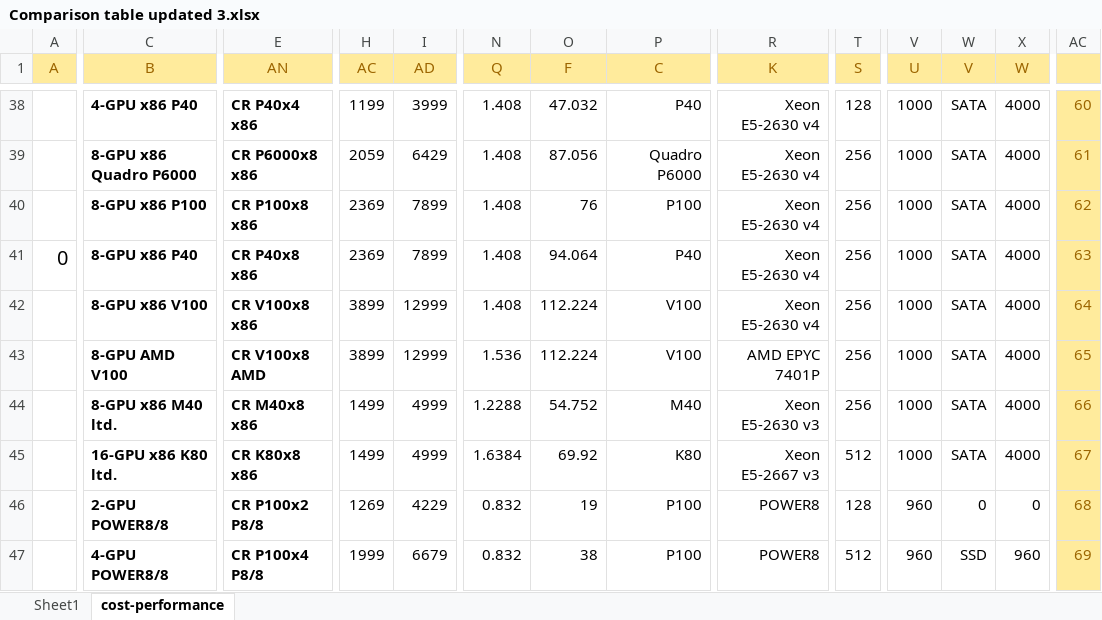
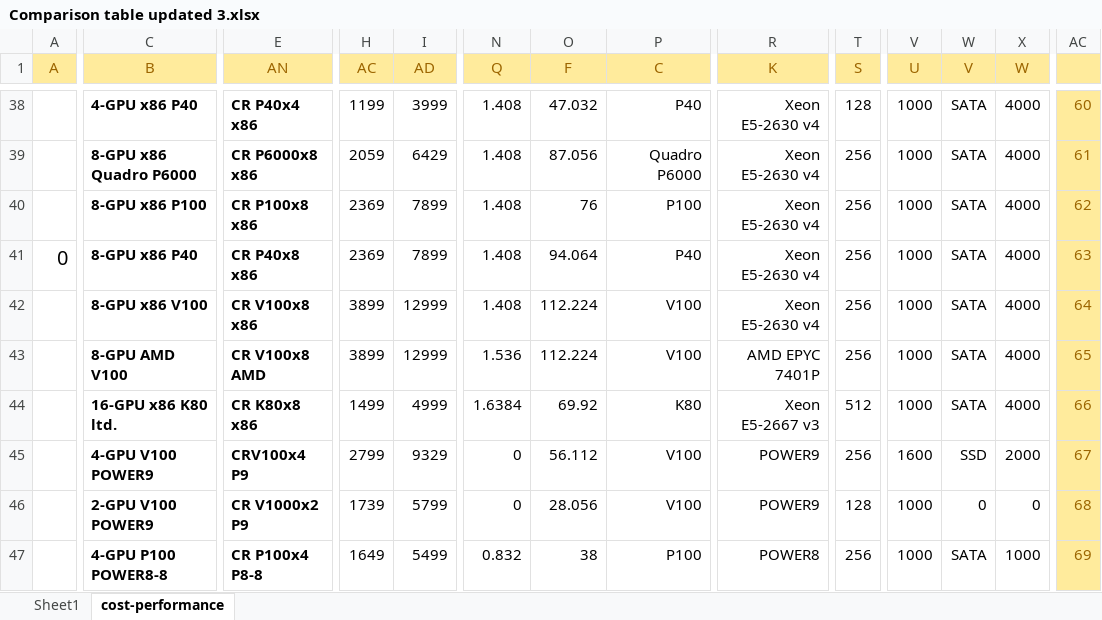
Before and after one commit to pyotr777/cloud_providers, an Excel workbook: Comparison table updated 3.xlsx, sheet cost-performance, drawn as a sheet; only a part is shown, gaps mark what is left out; values as stored, in another font and other column widths than the file's, no borders; conditional formats not drawn; removed rows and columns are numbered as before the commit, all else as after; rows hold the shown columns only; the diff covers the shown part only; the diff names each change by its address in the sheet, - before the commit and + after, or states it on an @@ line.

Commit message:
Updated Cirrascale offers. Need POWER9 instructions per cycle data.

```diff
--- a/Comparison table updated 3.xlsx (sheet cost-performance)
+++ b/Comparison table updated 3.xlsx (sheet cost-performance)
-row 44:  | 8-GPU x86 M40 ltd. | CR M40x8 x86 | 1499 | 4999 | 1.2288 | 54.752 | M40 | Xeon E5-2630 v3 | 256 | 1000 | SATA | 4000 | 66
-AC44: 67
+AC44: 66
+row 45:  | 4-GPU V100 POWER9 | CRV100x4 P9 | 2799 | 9329 | 0 | 56.112 | V100 | POWER9 | 256 | 1600 | SSD | 2000 | 67
-C46 (B): 2-GPU POWER8/8
+C46 (B): 2-GPU V100 POWER9
-E46 (AN): CR P100x2 P8/8
+E46 (AN): CR V1000x2 P9
-H46 (AC): 1269
+H46 (AC): 1739
-I46 (AD): 4229
+I46 (AD): 5799
-N46 (Q): 0.832
+N46 (Q): 0
-O46 (F): 19
+O46 (F): 28.056
-P46 (C): P100
+P46 (C): V100
-R46 (K): POWER8
+R46 (K): POWER9
-V46:V47 (U): 960
+V46:V47 (U): 1000
-C47 (B): 4-GPU POWER8/8
+C47 (B): 4-GPU P100 POWER8-8
-E47 (AN): CR P100x4 P8/8
+E47 (AN): CR P100x4 P8-8
-H47 (AC): 1999
+H47 (AC): 1649
-I47 (AD): 6679
+I47 (AD): 5499
-T47 (S): 512
+T47 (S): 256
-W47 (V): SSD
+W47 (V): SATA
-X47 (W): 960
+X47 (W): 1000
```
Also changed, not shown: 14 edited cells elsewhere in this sheet, sheet Sheet1, formulas that keep their value.
